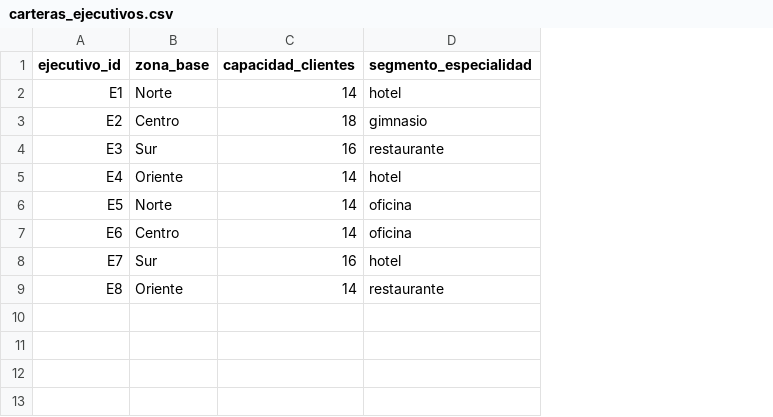
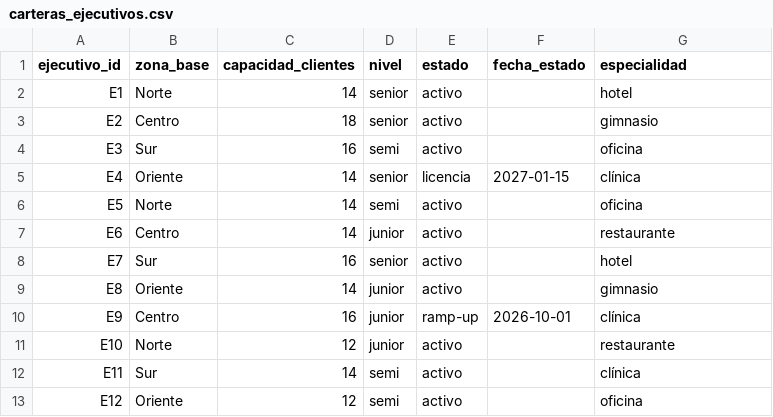
Before and after one commit to cristobalbarrios-gif/tpa-g5-comercial, a CSV file: datos/carteras_ejecutivos.csv, drawn as a sheet; addresses are those after the commit; the diff names each change by its address in the sheet, - before the commit and + after, or states it on an @@ line.

```diff
--- a/datos/carteras_ejecutivos.csv
+++ b/datos/carteras_ejecutivos.csv
+column D (nivel), rows 2-9: senior | senior | semi | senior | semi | junior | senior | junior
+column E (estado), rows 2-9: activo | activo | activo | licencia | activo | activo | activo | activo
+column F (fecha_estado), row 5: 2027-01-15
-G1: segmento_especialidad
+G1: especialidad
-G4 (especialidad): restaurante
+G4 (especialidad): oficina
-G5 (especialidad): hotel
+G5 (especialidad): clínica
-G7 (especialidad): oficina
+G7 (especialidad): restaurante
-G9 (especialidad): restaurante
+G9 (especialidad): gimnasio
+row 10: E9 | Centro | 16 | junior | ramp-up | 2026-10-01 | clínica
+row 11: E10 | Norte | 12 | junior | activo |  | restaurante
+row 12: E11 | Sur | 14 | semi | activo |  | clínica
+row 13: E12 | Oriente | 12 | semi | activo |  | oficina
```
Also changed, not shown: datos/carteras_clientes.csv, 6 other files.
